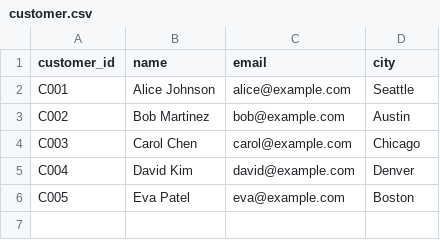
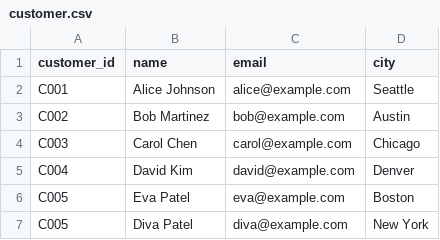
Before and after one commit to ArBaghel/data-pipeline-cicd-demo, a CSV file: data/customer.csv, drawn as a sheet.

Commit message:
csv update

```diff
--- a/data/customer.csv
+++ b/data/customer.csv
@@ -6 +6,2 @@ C004,David Kim,david@example.com,Denver
 C005,Eva Patel,eva@example.com,Boston
+C005,Diva Patel,diva@example.com,New York
```
